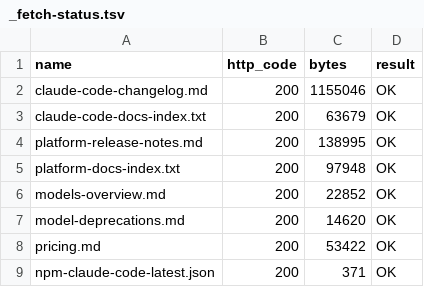
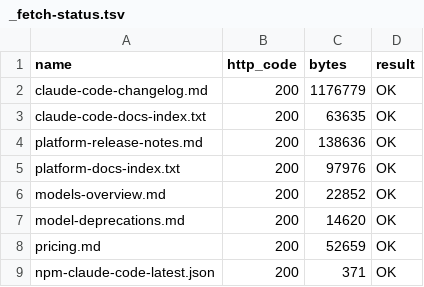
Before and after one commit to kenta0505-ctrl/claude-remote-control, a TSV file: sources/_fetch-status.tsv, drawn as a sheet.

```diff
--- a/sources/_fetch-status.tsv
+++ b/sources/_fetch-status.tsv
@@ -1,9 +1,9 @@
 name	http_code	bytes	result
-claude-code-changelog.md	200	1155046	OK
-claude-code-docs-index.txt	200	63679	OK
-platform-release-notes.md	200	138995	OK
-platform-docs-index.txt	200	97948	OK
+claude-code-changelog.md	200	1176779	OK
+claude-code-docs-index.txt	200	63635	OK
+platform-release-notes.md	200	138636	OK
+platform-docs-index.txt	200	97976	OK
 models-overview.md	200	22852	OK
 model-deprecations.md	200	14620	OK
-pricing.md	200	53422	OK
+pricing.md	200	52659	OK
 npm-claude-code-latest.json	200	371	OK
```
Also changed, not shown: 9 other files.
